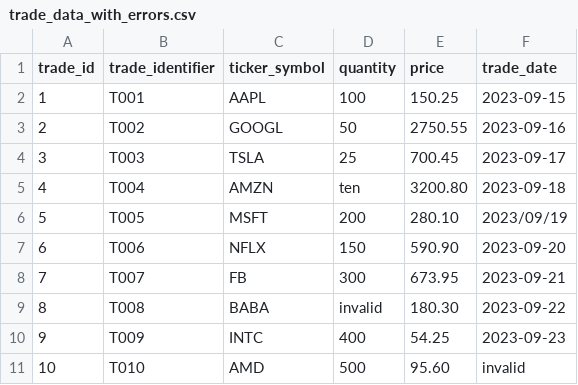
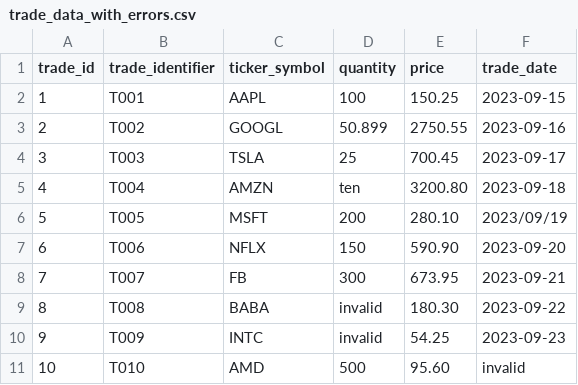
Before and after one commit to FullStackLabsCa/boca-bc24-java-core-problems, a CSV file: src/fileIoTradeAssignment/trade_data_with_errors.csv, drawn as a sheet.

```diff
--- a/src/fileIoTradeAssignment/trade_data_with_errors.csv
+++ b/src/fileIoTradeAssignment/trade_data_with_errors.csv
@@ -2,3 +2,3 @@ trade_id,trade_identifier,ticker_symbol,quantity,price,trade_date
 1,T001,AAPL,100,150.25,2023-09-15
-2,T002,GOOGL,50,2750.55,2023-09-16
+2,T002,GOOGL,50.899,2750.55,2023-09-16
 3,T003,TSLA,25,700.45,2023-09-17
@@ -9,3 +9,3 @@ trade_id,trade_identifier,ticker_symbol,quantity,price,trade_date
 8,T008,BABA,invalid,180.30,2023-09-22
-9,T009,INTC,400,54.25,2023-09-23
+9,T009,INTC,invalid,54.25,2023-09-23
 10,T010,AMD,500,95.60,invalid
```
Also changed, not shown: 6 other files.
